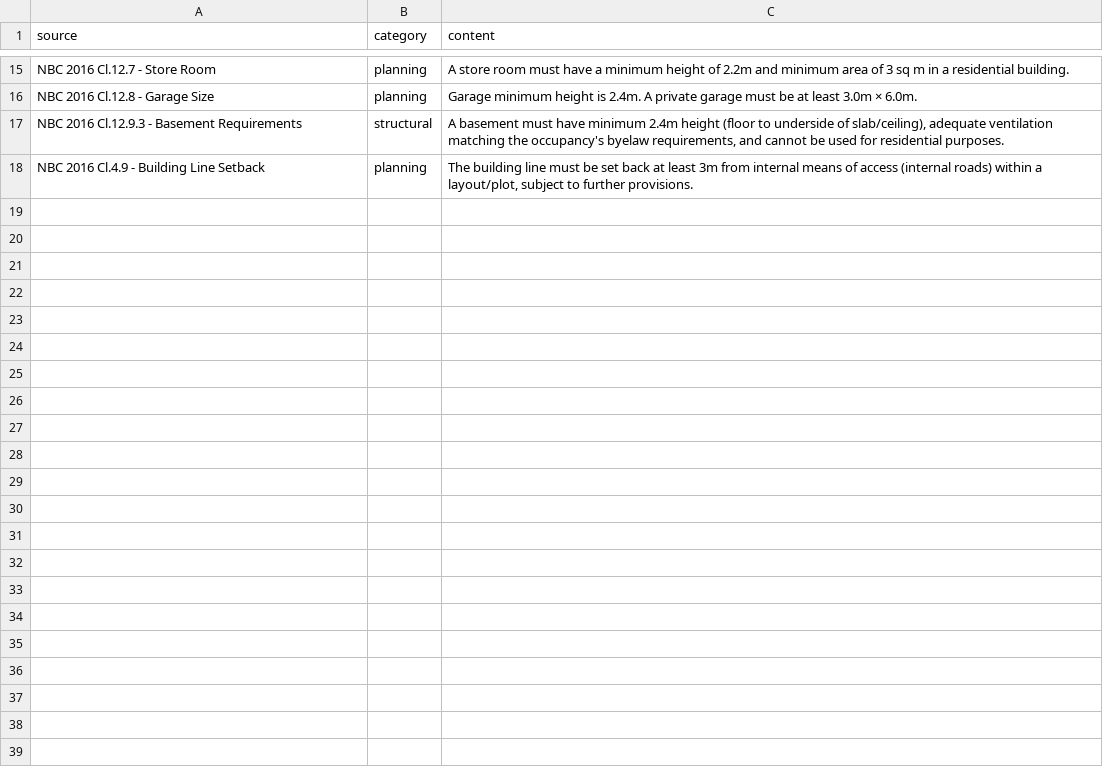
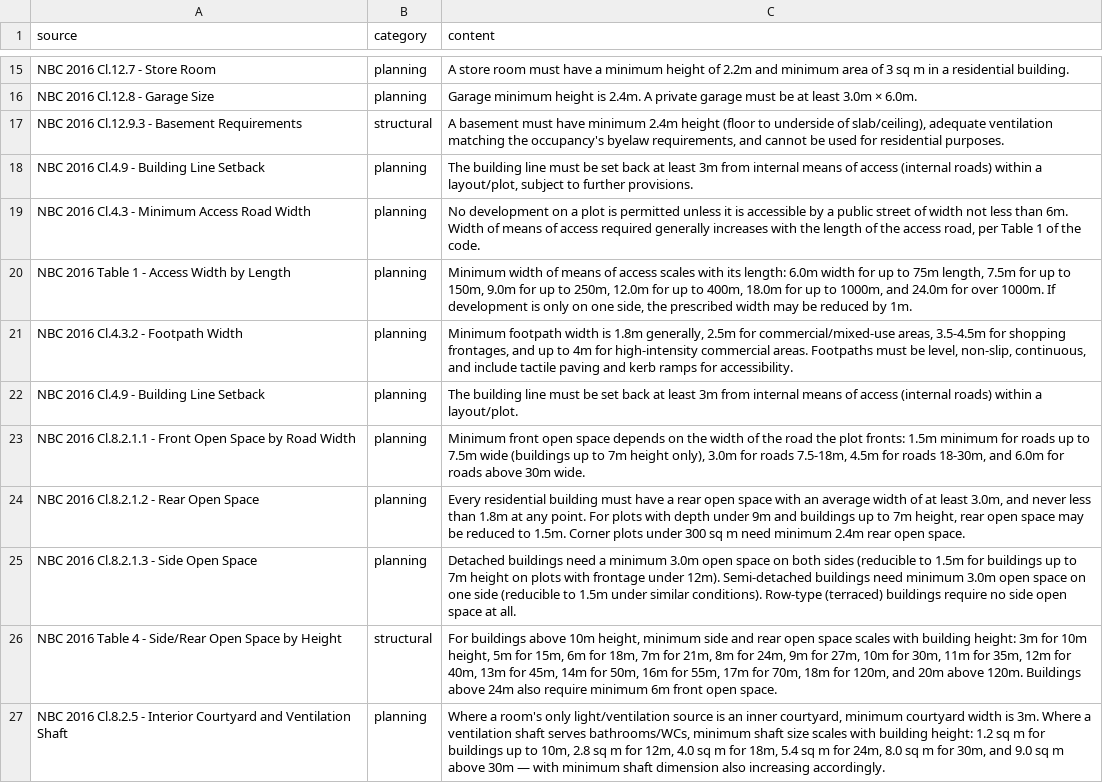
Before and after one commit to SUFIYAN-hub/construction-ai, a CSV file: data/building-codes.csv, drawn as a sheet; only a part is shown, gaps mark what is left out; the diff covers the shown part only; the diff names each change by its address in the sheet, - before the commit and + after, or states it on an @@ line.

Commit message:
Expand RAG with setback, access, and building element data

```diff
--- a/data/building-codes.csv
+++ b/data/building-codes.csv
+row 19: NBC 2016 Cl.4.3 - Minimum Access Road Width | planning | No development on a plot is permitted unless it is accessible by a public street of width not less than 6m. Width of means of access required generally increases with the length of the access road, per Table 1 of the code.
+row 20: NBC 2016 Table 1 - Access Width by Length | planning | Minimum width of means of access scales with its length: 6.0m width for up to 75m length, 7.5m for up to 150m, 9.0m for up to 250m, 12.0m for up to 400m, 18.0m for up to 1000m, and 24.0m for over 1000m. If development is only on one side, the prescribed width may be reduced by 1m.
+row 21: NBC 2016 Cl.4.3.2 - Footpath Width | planning | Minimum footpath width is 1.8m generally, 2.5m for commercial/mixed-use areas, 3.5-4.5m for shopping frontages, and up to 4m for high-intensity commercial areas. Footpaths must be level, non-slip, continuous, and include tactile paving and kerb ramps for accessibility.
+row 22: NBC 2016 Cl.4.9 - Building Line Setback | planning | The building line must be set back at least 3m from internal means of access (internal roads) within a layout/plot.
+row 23: NBC 2016 Cl.8.2.1.1 - Front Open Space by Road Width | planning | Minimum front open space depends on the width of the road the plot fronts: 1.5m minimum for roads up to 7.5m wide (buildings up to 7m height only), 3.0m for roads 7.5-18m, 4.5m for roads 18-30m, and 6.0m for roads above 30m wide.
+row 24: NBC 2016 Cl.8.2.1.2 - Rear Open Space | planning | Every residential building must have a rear open space with an average width of at least 3.0m, and never less than 1.8m at any point. For plots with depth under 9m and buildings up to 7m height, rear open space may be reduced to 1.5m. Corner plots under 300 sq m need minimum 2.4m rear open space.
+row 25: NBC 2016 Cl.8.2.1.3 - Side Open Space | planning | Detached buildings need a minimum 3.0m open space on both sides (reducible to 1.5m for buildings up to 7m height on plots with frontage under 12m). Semi-detached buildings need minimum 3.0m open space on one side (reducible to 1.5m under similar conditions). Row-type (terraced) buildings require no side open space at all.
+row 26: NBC 2016 Table 4 - Side/Rear Open Space by Height | structural | For buildings above 10m height, minimum side and rear open space scales with building height: 3m for 10m height, 5m for 15m, 6m for 18m, 7m for 21m, 8m for 24m, 9m for 27m, 10m for 30m, 11m for 35m, 12m for 40m, 13m for 45m, 14m for 50m, 16m for 55m, 17m for 70m, 18m for 120m, and 20m above 120m. Buildings above 24m also require minimum 6m front open space.
+row 27: NBC 2016 Cl.8.2.5 - Interior Courtyard and Ventilation Shaft | planning | Where a room's only light/ventilation source is an inner courtyard, minimum courtyard width is 3m. Where a ventilation shaft serves bathrooms/WCs, minimum shaft size scales with building height: 1.2 sq m for buildings up to 10m, 2.8 sq m for 12m, 4.0 sq m for 18m, 5.4 sq m for 24m, 8.0 sq m for 30m, and 9.0 sq m above 30m — with minimum shaft dimension also increasing accordingly.
```
Also changed, not shown: 8 added rows elsewhere in this file.
